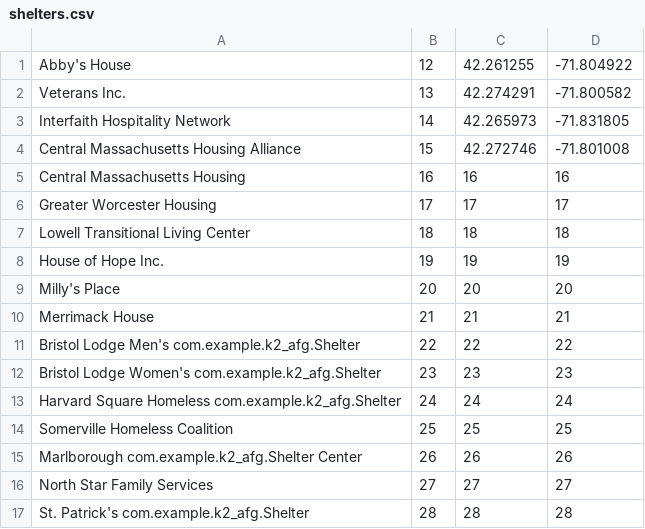
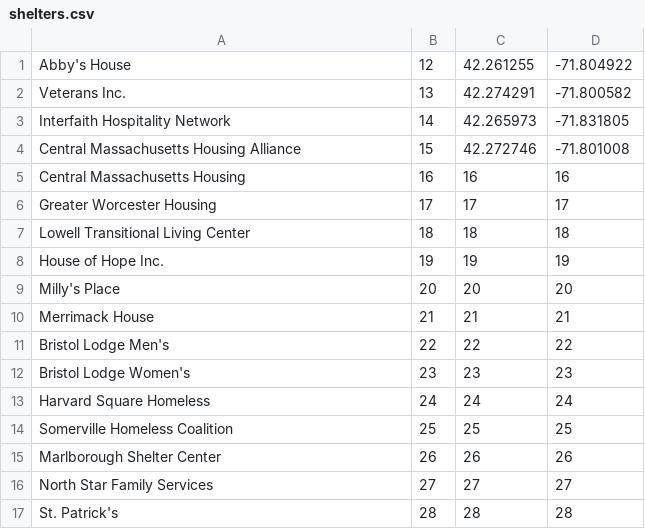
Before and after one commit to K2-AFG/K2-AFG, a CSV file: app/src/main/res/raw/shelters.csv, drawn as a sheet.

```diff
--- a/app/src/main/res/raw/shelters.csv
+++ b/app/src/main/res/raw/shelters.csv
@@ -10,8 +10,8 @@ Milly's Place,20,20,20
 Merrimack House,21,21,21
-Bristol Lodge Men's com.example.k2_afg.Shelter,22,22,22
-Bristol Lodge Women's com.example.k2_afg.Shelter,23,23,23
-Harvard Square Homeless com.example.k2_afg.Shelter,24,24,24
+Bristol Lodge Men's ,22,22,22
+Bristol Lodge Women's ,23,23,23
+Harvard Square Homeless ,24,24,24
 Somerville Homeless Coalition,25,25,25
-Marlborough com.example.k2_afg.Shelter Center,26,26,26
+Marlborough Shelter Center,26,26,26
 North Star Family Services,27,27,27
-St. Patrick's com.example.k2_afg.Shelter,28,28,28
+St. Patrick's ,28,28,28
```
Also changed, not shown: 2 other files.
